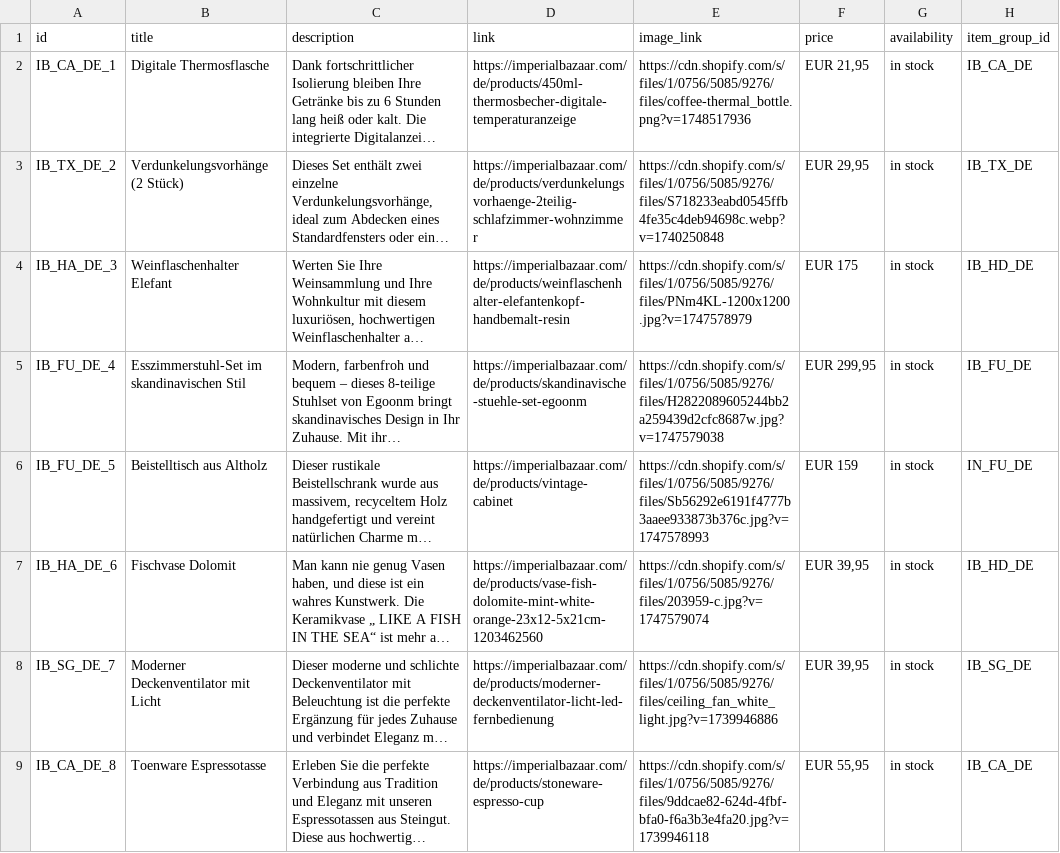
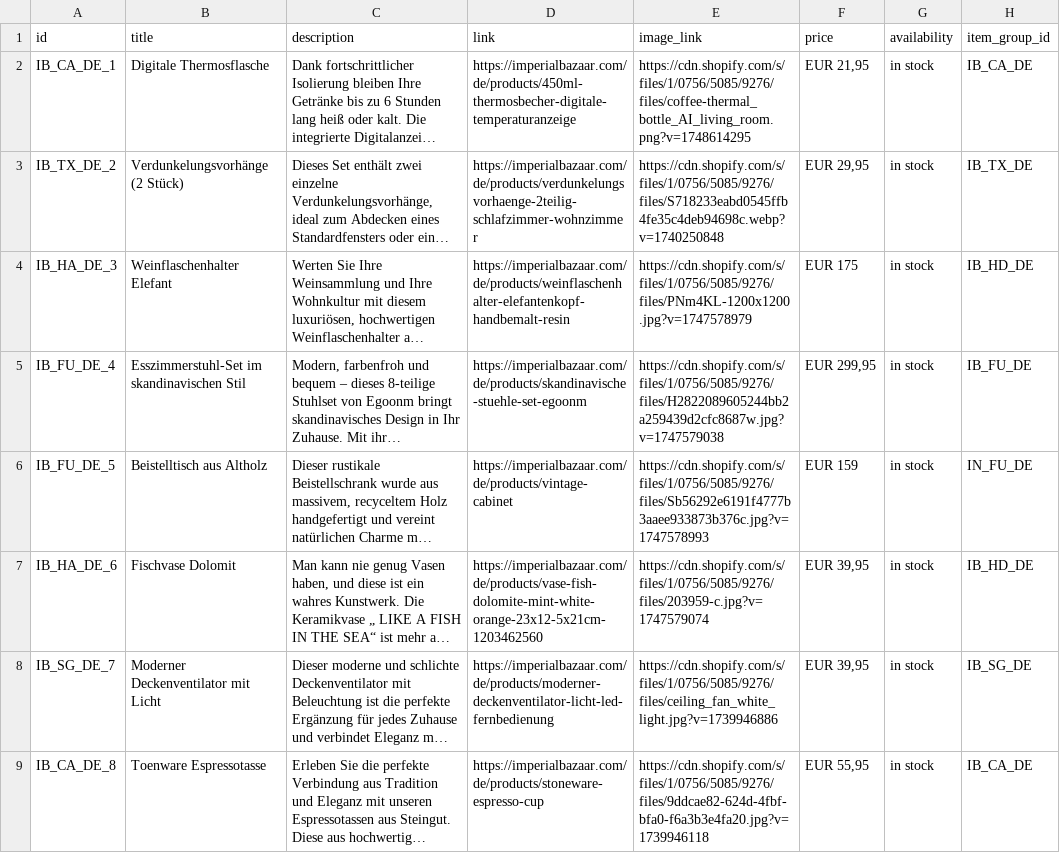
Before and after one commit to Iago0815/IB, a CSV file: IB_Products_Pinterest_Germany.csv, drawn as a sheet; only a part is shown; long unchanged cells end in …; the diff names each change by its address in the sheet, - before the commit and + after, or states it on an @@ line.

```diff
--- a/IB_Products_Pinterest_Germany.csv
+++ b/IB_Products_Pinterest_Germany.csv
-E2 (image_link): https://cdn.shopify.com/s/files/1/0756/5085/9276/files/coffee-thermal_bottle.png?v=1748517936
+E2 (image_link): https://cdn.shopify.com/s/files/1/0756/5085/9276/files/coffee-thermal_bottle_AI_living_room.png?v=1748614295
```
Also changed, not shown: IB Products Pinterest - products_export.csv.
